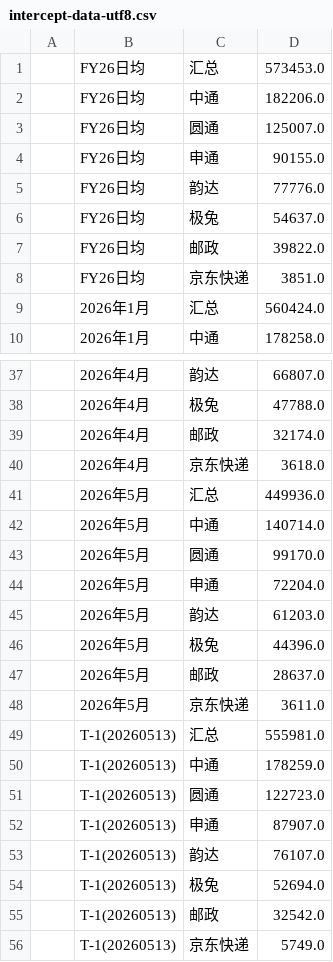
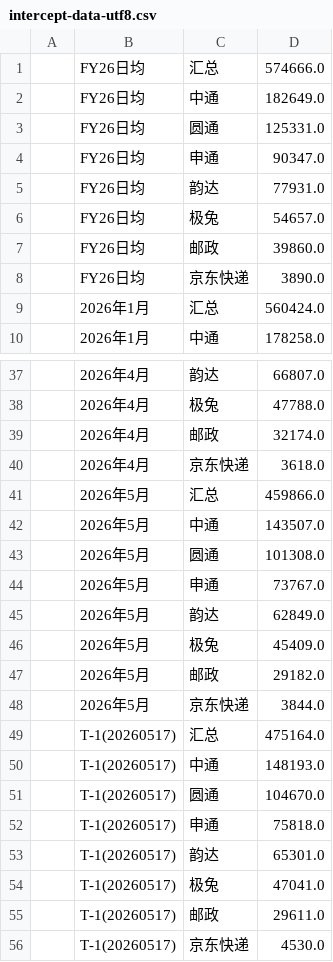
Before and after one commit to ZhangYinkun-ai/business-dashboard, a CSV file: scripts/intercept-data-utf8.csv, drawn as a sheet; only a part is shown, gaps mark what is left out.

Commit message:
auto: daily data update 2026-05-18 11:18

```diff
--- a/scripts/intercept-data-utf8.csv
+++ b/scripts/intercept-data-utf8.csv
@@ -1,9 +1,9 @@
-| FY26日均  | 汇总  | 573453.0   |
-| FY26日均  | 中通  | 182206.0   |
-| FY26日均  | 圆通  | 125007.0   |
-| FY26日均  | 申通  | 90155.0    |
-| FY26日均  | 韵达  | 77776.0    |
-| FY26日均  | 极兔  | 54637.0    |
-| FY26日均  | 邮政  | 39822.0    |
-| FY26日均  | 京东快递 | 3851.0     |
+| FY26日均  | 汇总  | 574666.0   |
+| FY26日均  | 中通  | 182649.0   |
+| FY26日均  | 圆通  | 125331.0   |
+| FY26日均  | 申通  | 90347.0    |
+| FY26日均  | 韵达  | 77931.0    |
+| FY26日均  | 极兔  | 54657.0    |
+| FY26日均  | 邮政  | 39860.0    |
+| FY26日均  | 京东快递 | 3890.0     |
 | 2026年1月 | 汇总  | 560424.0   |
@@ -40,17 +40,17 @@
 | 2026年4月 | 京东快递 | 3618.0     |
-| 2026年5月 | 汇总  | 449936.0   |
-| 2026年5月 | 中通  | 140714.0   |
-| 2026年5月 | 圆通  | 99170.0    |
-| 2026年5月 | 申通  | 72204.0    |
-| 2026年5月 | 韵达  | 61203.0    |
-| 2026年5月 | 极兔  | 44396.0    |
-| 2026年5月 | 邮政  | 28637.0    |
-| 2026年5月 | 京东快递 | 3611.0     |
-| T-1(20260513) | 汇总  | 555981.0   |
-| T-1(20260513) | 中通  | 178259.0   |
-| T-1(20260513) | 圆通  | 122723.0   |
-| T-1(20260513) | 申通  | 87907.0    |
-| T-1(20260513) | 韵达  | 76107.0    |
-| T-1(20260513) | 极兔  | 52694.0    |
-| T-1(20260513) | 邮政  | 32542.0    |
-| T-1(20260513) | 京东快递 | 5749.0     |
+| 2026年5月 | 汇总  | 459866.0   |
+| 2026年5月 | 中通  | 143507.0   |
+| 2026年5月 | 圆通  | 101308.0   |
+| 2026年5月 | 申通  | 73767.0    |
+| 2026年5月 | 韵达  | 62849.0    |
+| 2026年5月 | 极兔  | 45409.0    |
+| 2026年5月 | 邮政  | 29182.0    |
+| 2026年5月 | 京东快递 | 3844.0     |
+| T-1(20260517) | 汇总  | 475164.0   |
+| T-1(20260517) | 中通  | 148193.0   |
+| T-1(20260517) | 圆通  | 104670.0   |
+| T-1(20260517) | 申通  | 75818.0    |
+| T-1(20260517) | 韵达  | 65301.0    |
+| T-1(20260517) | 极兔  | 47041.0    |
+| T-1(20260517) | 邮政  | 29611.0    |
+| T-1(20260517) | 京东快递 | 4530.0     |
```
Also changed, not shown: scripts/merchant-data-utf8.csv, scripts/shsm-data-utf8.csv, 1 other file.
